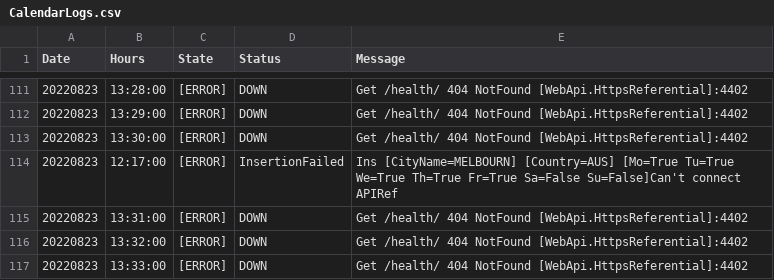
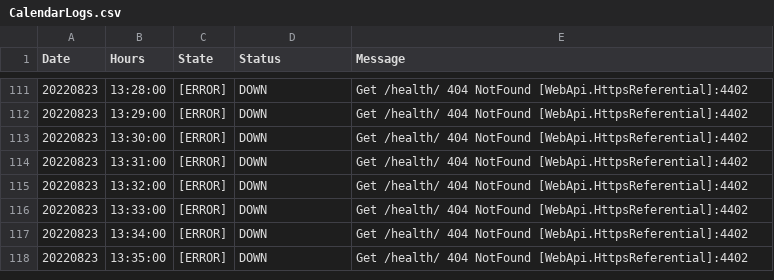
Before and after one commit to tlevacon/academy, a CSV file: PROBLEM SOLVING/Booking Application System/1 Incident/Trade/CalendarLogs.csv, drawn as a sheet; only a part is shown, gaps mark what is left out; the shorter side is filled out with more unchanged rows.

```diff
--- a/PROBLEM SOLVING/Booking Application System/1 Incident/Trade/CalendarLogs.csv
+++ b/PROBLEM SOLVING/Booking Application System/1 Incident/Trade/CalendarLogs.csv
@@ -113,3 +113,2 @@ Date,Hours,State,Status,Message
 20220823,13:30:00,[ERROR],DOWN,Get /health/ 404 NotFound [WebApi.HttpsReferential]:4402
-20220823,12:17:00,[ERROR],InsertionFailed,Ins [CityName=MELBOURN] [Country=AUS] [Mo=True Tu=True We=True Th=True Fr=True Sa=False Su=False]Can't connect APIRef
 20220823,13:31:00,[ERROR],DOWN,Get /health/ 404 NotFound [WebApi.HttpsReferential]:4402
```
Also changed, not shown: PROBLEM SOLVING/Booking Application System/1 Incident/Trade/PortfolioLogs.csv, PROBLEM SOLVING/Booking Application System/1 Incident/Trade/SecurityLogs.csv, 7 other files.
